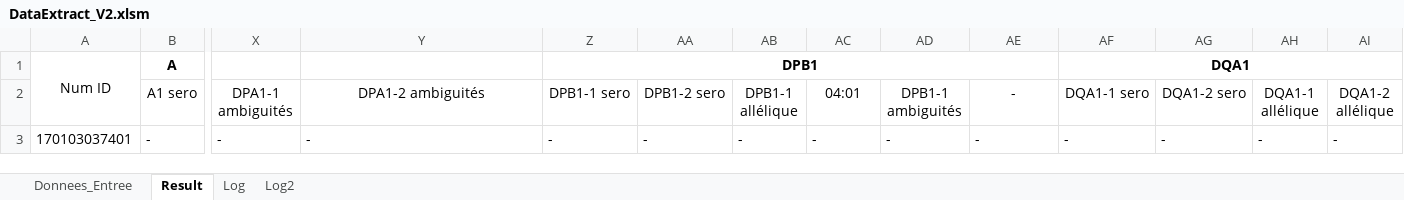
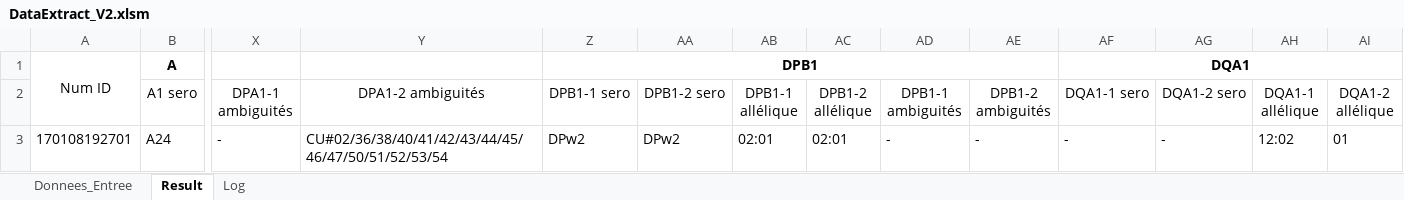
Before and after one commit to warreg/VBA_Scripts, an Excel workbook: Stage/DataExtract_V2.xlsm, sheet Result, drawn as a sheet; only a part is shown, gaps mark what is left out; values as stored, in another font and other column widths than the file's, no borders; removed rows and columns are numbered as before the commit, all else as after; rows hold the shown columns only; the diff names each change by its address in the sheet, - before the commit and + after, or states it on an @@ line.

```diff
--- a/Stage/DataExtract_V2.xlsm (sheet Result)
+++ b/Stage/DataExtract_V2.xlsm (sheet Result)
-sheet tab: Log2
-AC2: 04:01
+AC2: DPB1-2 allélique
-AE2: -
+AE2: DPB1-2 ambiguités
-row 3: 170103037401 | - | - | - | - | - | - | - | - | - | - | - | - | -
+row 3: 170108192701 | A24 | - | CU#02/36/38/40/41/42/43/44/45/46/47/50/51/52/53/54 | DPw2 | DPw2 | 02:01 | 02:01 | - | - | - | - | 12:02 | 01
```
Also changed, not shown: sheet Log, sheet Donnees_Entree.
